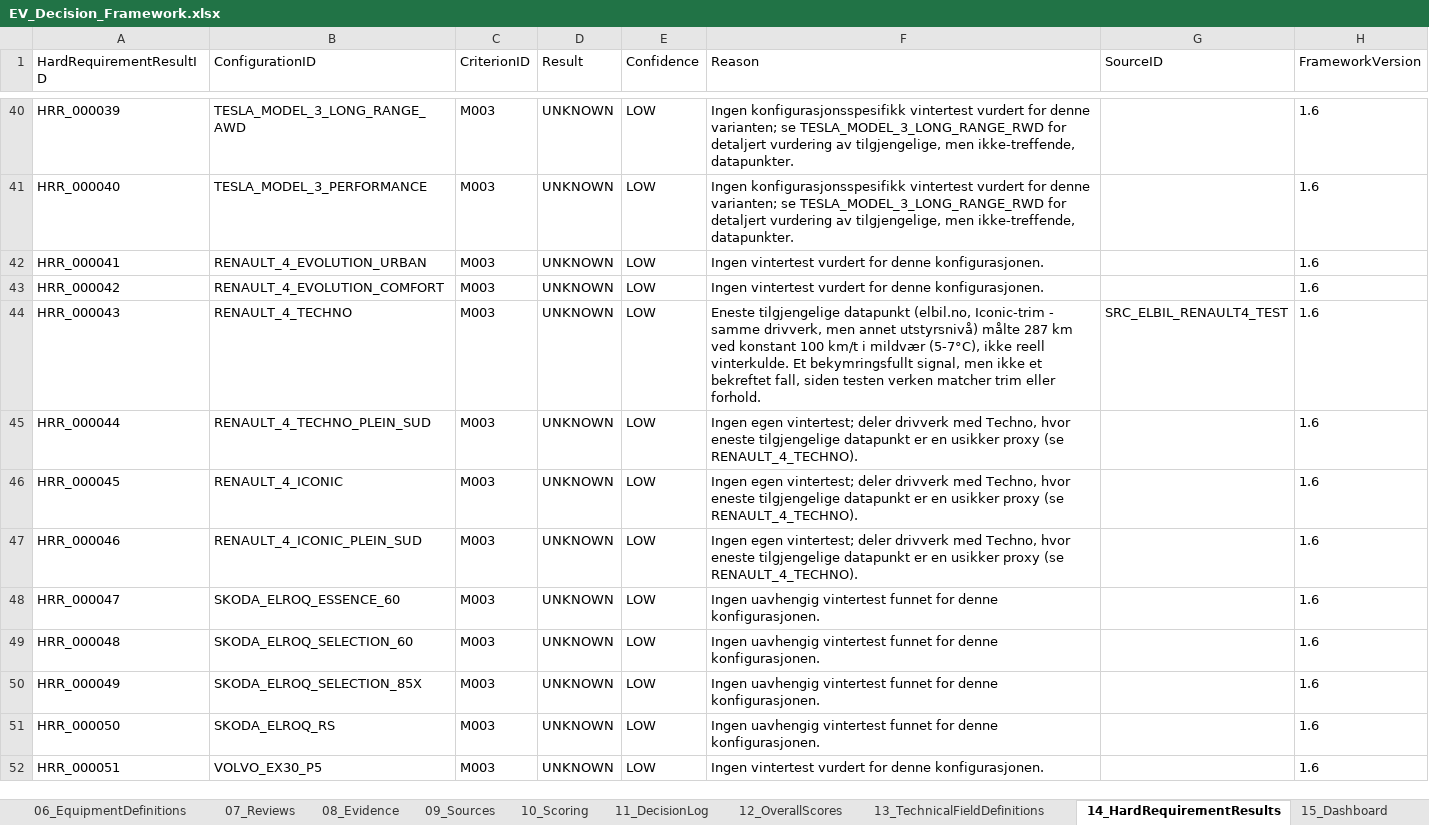
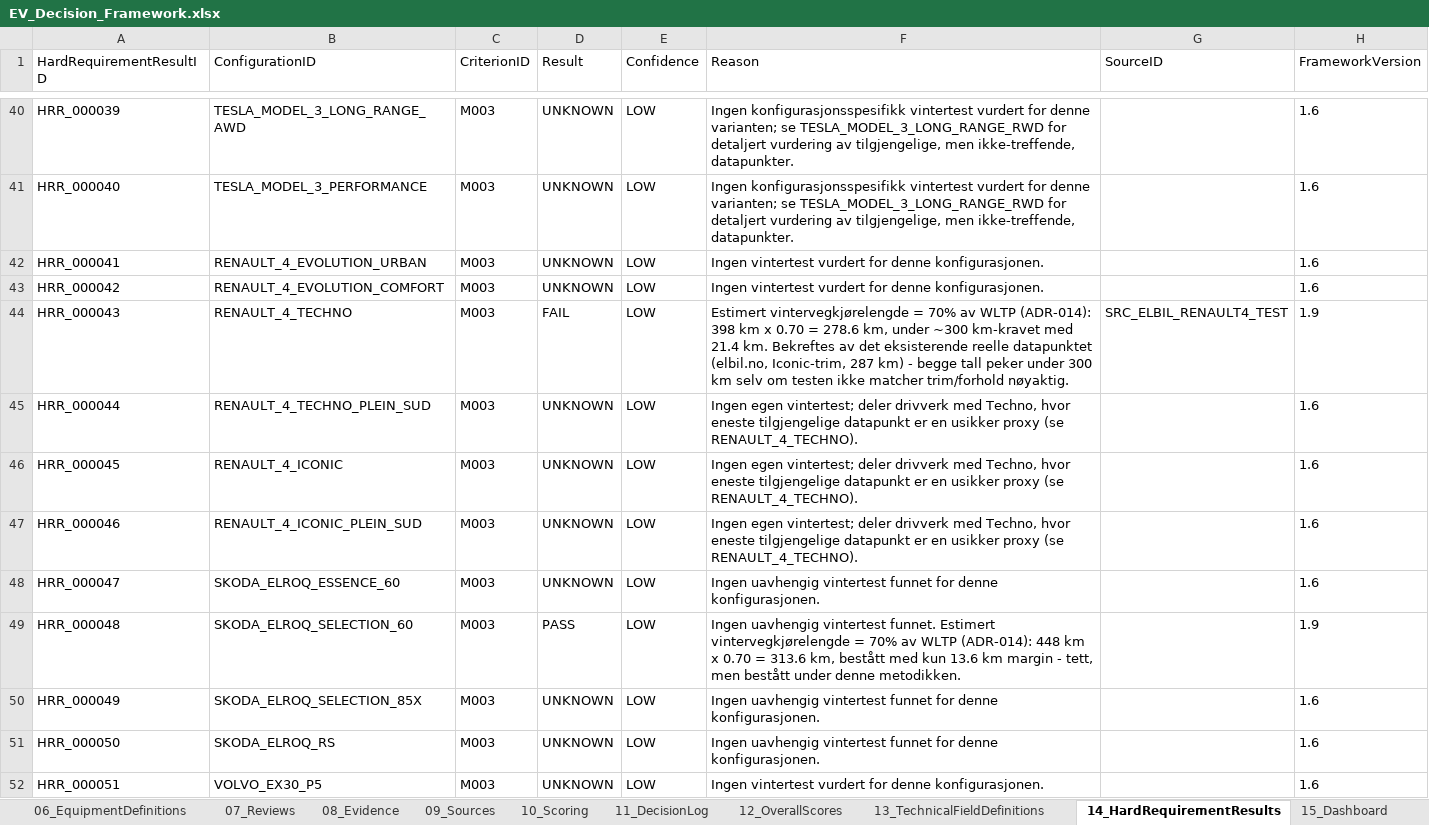
Before and after one commit to bemoy83/decision-framework, an Excel workbook: data/EV_Decision_Framework.xlsx, sheet 14_HardRequirementResults, drawn as a sheet; only a part is shown, gaps mark what is left out; values as stored, in another font and other column widths than the file's, no borders; the diff covers the shown part only; the diff names each change by its address in the sheet, - before the commit and + after, or states it on an @@ line.

Commit message:
Update EV_Decision_Framework.xlsx and enhance winter range evaluation criteria
Modified the EV_Decision_Framework.xlsx file. In the criteria-and-weighting documentation, added guidance for evaluating winter range when no independent test exists, allowing for an estimate based on WLTP_RANGE at a low confidence level. This change aims to improve the clarity and usability of the evaluation process.

```diff
--- a/data/EV_Decision_Framework.xlsx (sheet 14_HardRequirementResults)
+++ b/data/EV_Decision_Framework.xlsx (sheet 14_HardRequirementResults)
-D44 (Result): UNKNOWN
+D44 (Result): FAIL
-F44 (Reason): Eneste tilgjengelige datapunkt (elbil.no, Iconic-trim - samme drivverk, men annet utstyrsnivå) målte 287 km ved konstant 100 km/t i mildvær (5-7°C), ikke reell vinterkulde. Et bekymringsfullt signal, men ikke et bekreftet fall, siden testen verken matcher trim eller forhold.
+F44 (Reason): Estimert vintervegkjørelengde = 70% av WLTP (ADR-014): 398 km x 0.70 = 278.6 km, under ~300 km-kravet med 21.4 km. Bekreftes av det eksisterende reelle datapunktet (elbil.no, Iconic-trim, 287 km) - begge tall peker under 300 km selv om testen ikke matcher trim/forhold nøyaktig.
-H44 (FrameworkVersion): 1.6
+H44 (FrameworkVersion): 1.9
-D49 (Result): UNKNOWN
+D49 (Result): PASS
-F49 (Reason): …uavhengig vintertest funnet for denne konfigurasjonen.
+F49 (Reason): …uavhengig vintertest funnet. Estimert vintervegkjørelengde = 70% av WLTP (ADR-014): 448 km x 0.70 = 313.6 km, bestått med kun 13.6 km margin - tett, men bestått under denne metodikken.
-H49 (FrameworkVersion): 1.6
+H49 (FrameworkVersion): 1.9
```
Also changed, not shown: 13 edited cells elsewhere in this sheet, sheet 15_Dashboard, sheet 04_Technical, sheet 11_DecisionLog, sheet 03_Configurations, sheet README, 2 other files.
